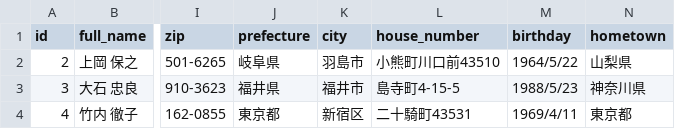
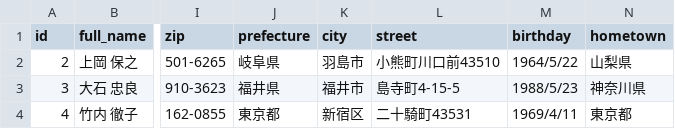
Before and after one commit to nakajimabb/marriage, a CSV file: runner/users.csv, drawn as a sheet; only a part is shown, gaps mark what is left out; the diff names each change by its address in the sheet, - before the commit and + after, or states it on an @@ line.

```diff
--- a/runner/users.csv
+++ b/runner/users.csv
-L1: house_number
+L1: street
```
Also changed, not shown: 1 other file.
